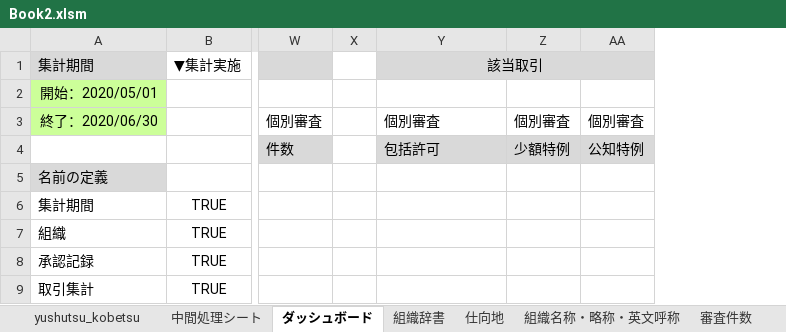
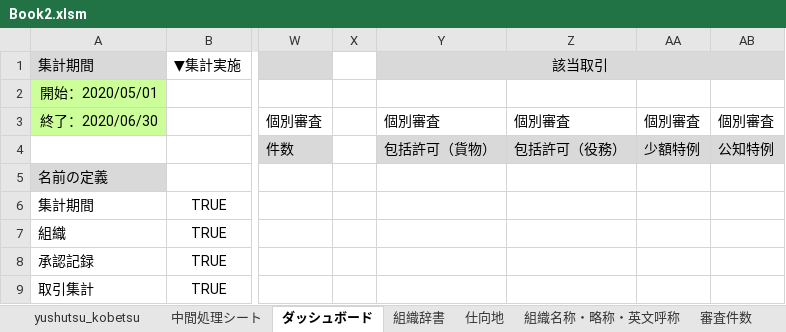
Before and after one commit to aokit/Excel_-, an Excel workbook: Book2.xlsm, sheet ダッシュボード, drawn as a sheet; only a part is shown, gaps mark what is left out; values as stored, in another font and other column widths than the file's, no borders; charts and pictures not drawn; the diff names each change by its address in the sheet, - before the commit and + after, or states it on an @@ line.

Commit message:
Book2を編集（包括の役務を分ける）

```diff
--- a/Book2.xlsm (sheet ダッシュボード)
+++ b/Book2.xlsm (sheet ダッシュボード)
+column Z, rows 3-4: 個別審査 | 包括許可（役務）
-Y4: 包括許可
+Y4: 包括許可（貨物）
```
Also changed, not shown: 1 other file.
